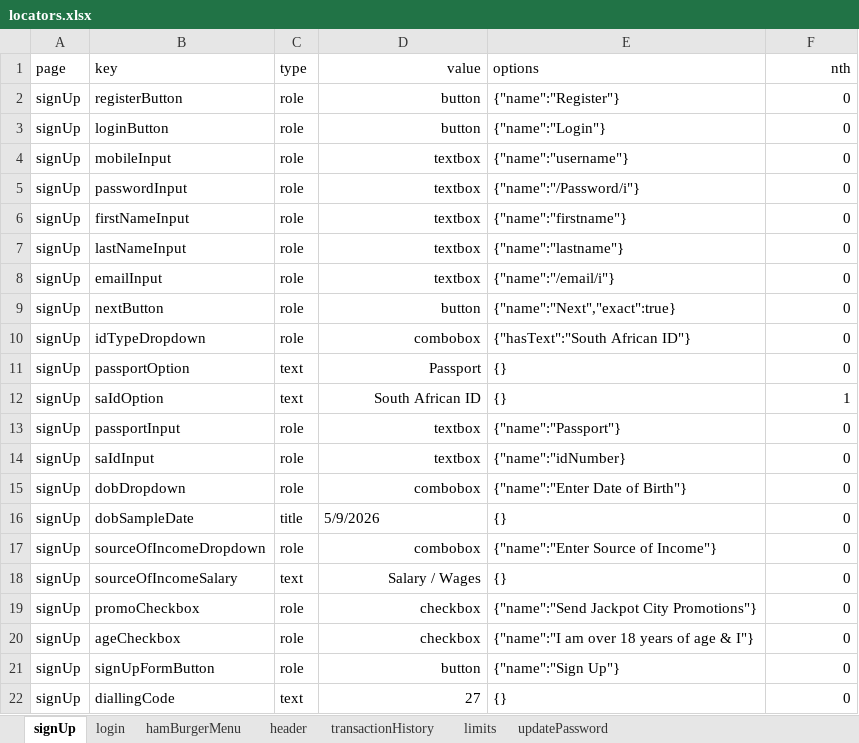
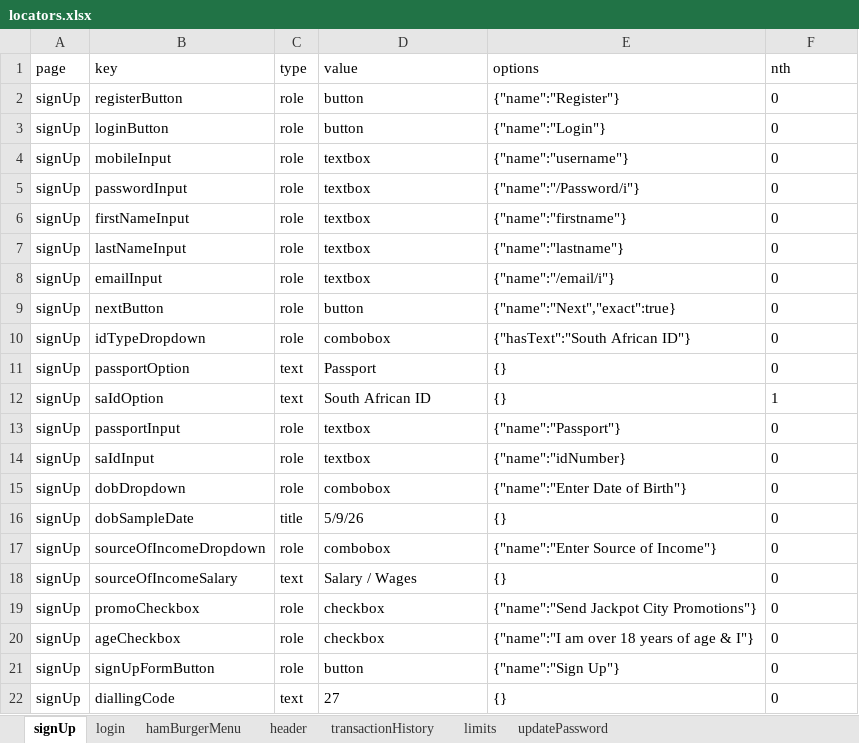
Before and after one commit to betway-don/JPC-Automation, an Excel workbook: src/global/utils/file-utils/locators.xlsx, sheet signUp, drawn as a sheet; values as stored, in another font and other column widths than the file's, no borders; the diff names each change by its address in the sheet, - before the commit and + after, or states it on an @@ line.

```diff
--- a/src/global/utils/file-utils/locators.xlsx (sheet signUp)
+++ b/src/global/utils/file-utils/locators.xlsx (sheet signUp)
-D1:D15 alignment: right
+D1:D15 alignment: left
-F1:F22 alignment: right
+F1:F22 alignment: left
-D16 (value): 5/9/2026
+D16 (value): 5/9/26
-D17:D22 alignment: right
+D17:D22 alignment: left
```
Also changed, not shown: sheet transactionHistory, sheet hamBurgerMenu, sheet header, 3 other files.
